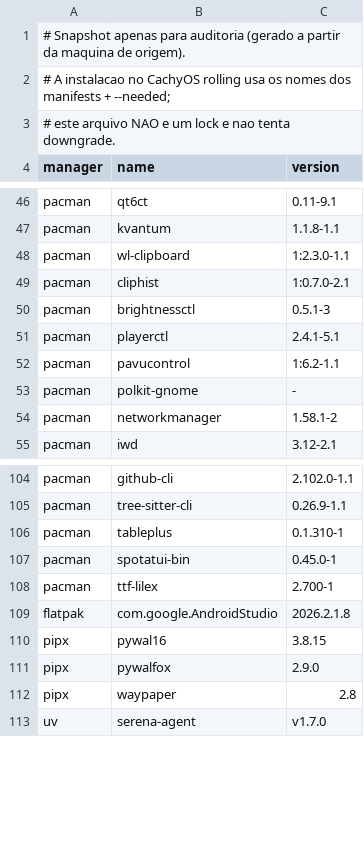
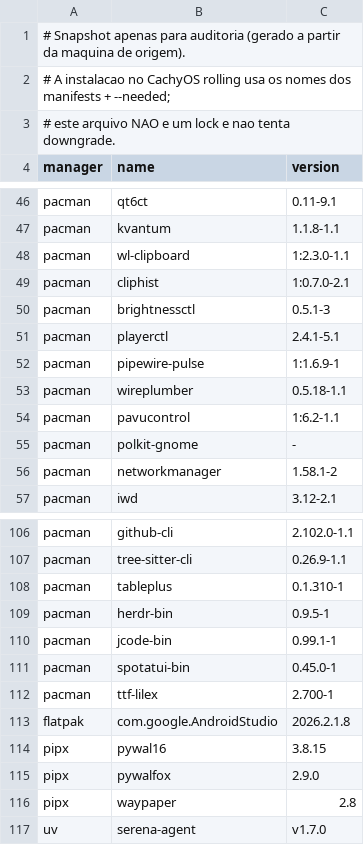
Before and after one commit to existencialistaP/cachyos-dotfiles, a TSV file: packages/versions-current.tsv, drawn as a sheet; only a part is shown, gaps mark what is left out.

Commit message:
chore(packages): deps de runtime da barra e dos atalhos
O que a barra chama e nao estava declarado:

- wpctl (wireplumber) e parec (pipewire-pulse): audio e ditado.
- herdr-bin: painel Herdr da barra (Super+Shift+G).
- jcode-bin: atalhos jcode do config.kdl (Super+; e Super+').

Sem esses pacotes, o bootstrap deixa a barra funcionando pela metade
(modulo de audio mudo, ditado sem captura, Herdr e jcode sem binario).

```diff
--- a/packages/versions-current.tsv
+++ b/packages/versions-current.tsv
@@ -51,2 +51,4 @@ pacman	brightnessctl	0.5.1-3
 pacman	playerctl	2.4.1-5.1
+pacman	pipewire-pulse	1:1.6.9-1
+pacman	wireplumber	0.5.18-1.1
 pacman	pavucontrol	1:6.2-1.1
@@ -106,2 +108,4 @@ pacman	tree-sitter-cli	0.26.9-1.1
 pacman	tableplus	0.1.310-1
+pacman	herdr-bin	0.9.5-1
+pacman	jcode-bin	0.99.1-1
 pacman	spotatui-bin	0.45.0-1
```
Also changed, not shown: 2 other files.
